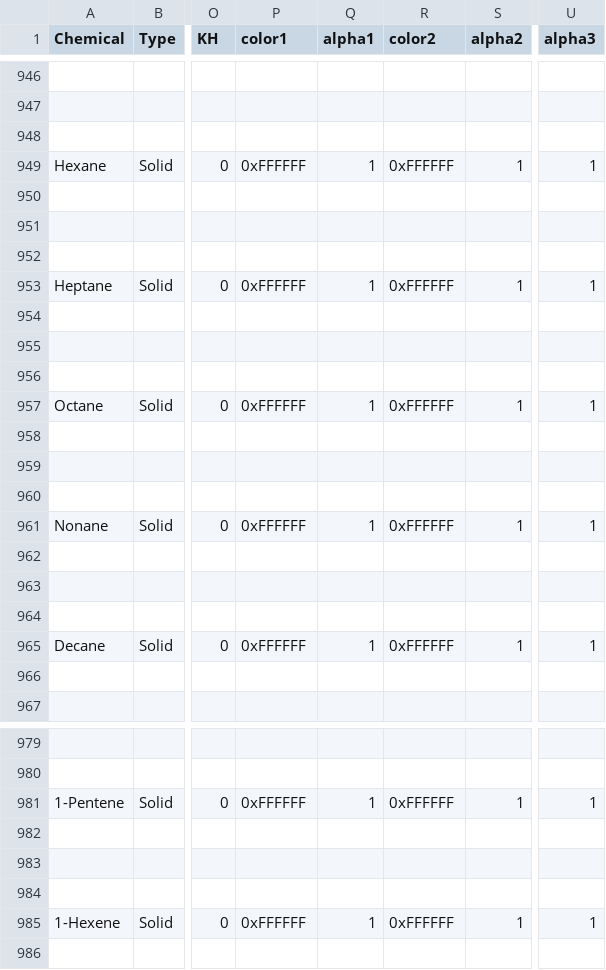
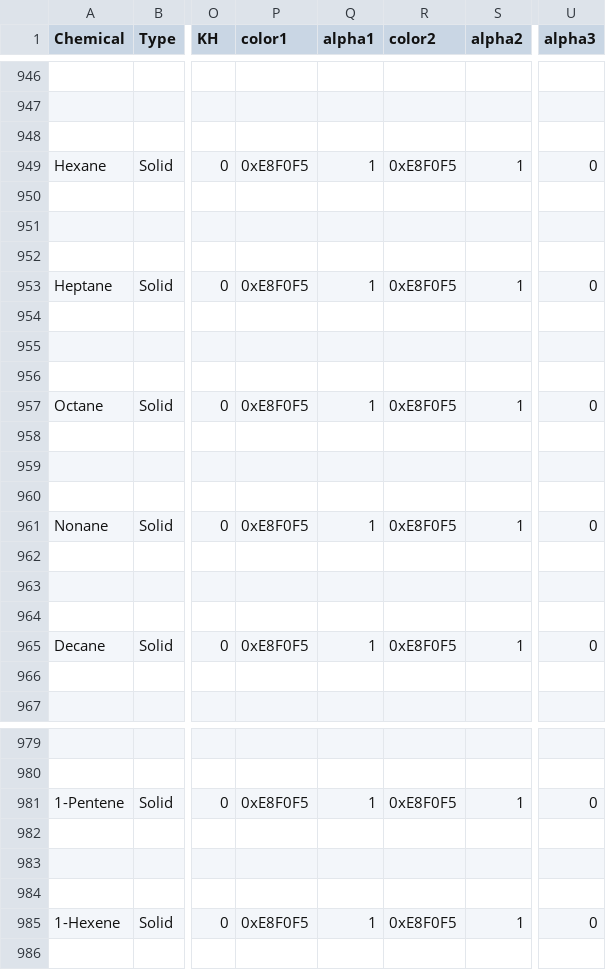
Before and after one commit to papi144/original-apk, a CSV file: Chlab_gases_fixed_local/assets/CSV/cdb.csv, drawn as a sheet; only a part is shown, gaps mark what is left out; the diff covers the shown part only; the diff names each change by its address in the sheet, - before the commit and + after, or states it on an @@ line.

Commit message:
Update: Real-world colors for all liquids - alcohols/solvents/alkanes proper colorless

```diff
--- a/Chlab_gases_fixed_local/assets/CSV/cdb.csv
+++ b/Chlab_gases_fixed_local/assets/CSV/cdb.csv
-P949 (color1): 0xFFFFFF
+P949 (color1): 0xE8F0F5
-R949 (color2): 0xFFFFFF
+R949 (color2): 0xE8F0F5
-U949 (alpha3): 1
+U949 (alpha3): 0
-P953 (color1): 0xFFFFFF
+P953 (color1): 0xE8F0F5
-R953 (color2): 0xFFFFFF
+R953 (color2): 0xE8F0F5
-U953 (alpha3): 1
+U953 (alpha3): 0
-P957 (color1): 0xFFFFFF
+P957 (color1): 0xE8F0F5
-R957 (color2): 0xFFFFFF
+R957 (color2): 0xE8F0F5
-U957 (alpha3): 1
+U957 (alpha3): 0
-P961 (color1): 0xFFFFFF
+P961 (color1): 0xE8F0F5
-R961 (color2): 0xFFFFFF
+R961 (color2): 0xE8F0F5
-U961 (alpha3): 1
+U961 (alpha3): 0
-P965 (color1): 0xFFFFFF
+P965 (color1): 0xE8F0F5
-R965 (color2): 0xFFFFFF
+R965 (color2): 0xE8F0F5
-U965 (alpha3): 1
+U965 (alpha3): 0
-P981 (color1): 0xFFFFFF
+P981 (color1): 0xE8F0F5
-R981 (color2): 0xFFFFFF
+R981 (color2): 0xE8F0F5
-U981 (alpha3): 1
+U981 (alpha3): 0
-P985 (color1): 0xFFFFFF
+P985 (color1): 0xE8F0F5
-R985 (color2): 0xFFFFFF
+R985 (color2): 0xE8F0F5
-U985 (alpha3): 1
+U985 (alpha3): 0
```
Also changed, not shown: 75 edited cells elsewhere in this file, 1 other file.
